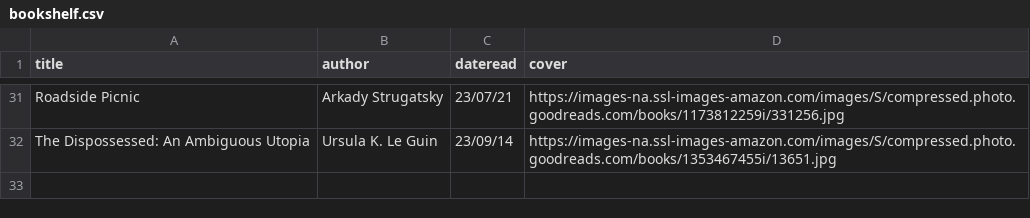
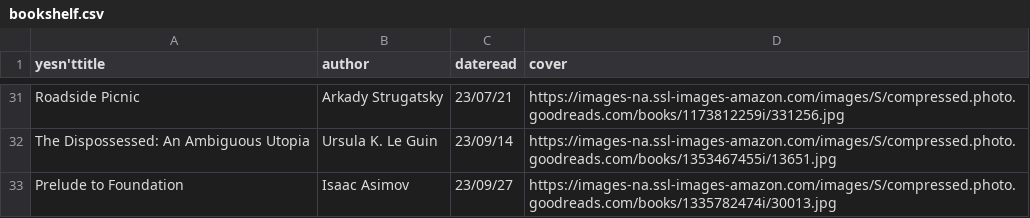
Before and after one commit to iwishiwasaneagle/janhendrikewers.uk, a CSV file: _data/bookshelf.csv, drawn as a sheet; only a part is shown, gaps mark what is left out; the diff names each change by its address in the sheet, - before the commit and + after, or states it on an @@ line.

Commit message:
feat: add Prelude to Foundation

```diff
--- a/_data/bookshelf.csv
+++ b/_data/bookshelf.csv
-A1: title
+A1: yesn'ttitle
+row 33: Prelude to Foundation | Isaac Asimov | 23/09/27 | https://images-na.ssl-images-amazon.com/images/S/compressed.photo.goodreads.com/books/1335782474i/30013.jpg
```
